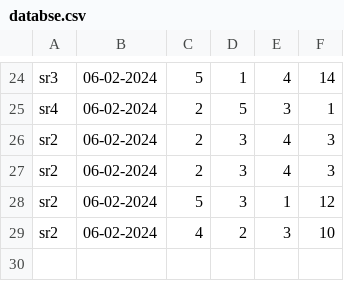
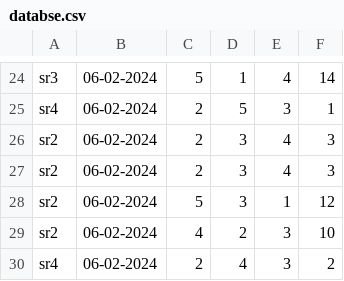
Before and after one commit to sr-nirmal/rps_1, a CSV file: rps/databse.csv, drawn as a sheet; only a part is shown, gaps mark what is left out; the diff names each change by its address in the sheet, - before the commit and + after, or states it on an @@ line.

Commit message:
update_01

```diff
--- a/rps/databse.csv
+++ b/rps/databse.csv
+row 30: sr4 | 06-02-2024 | 2 | 4 | 3 | 2
```
